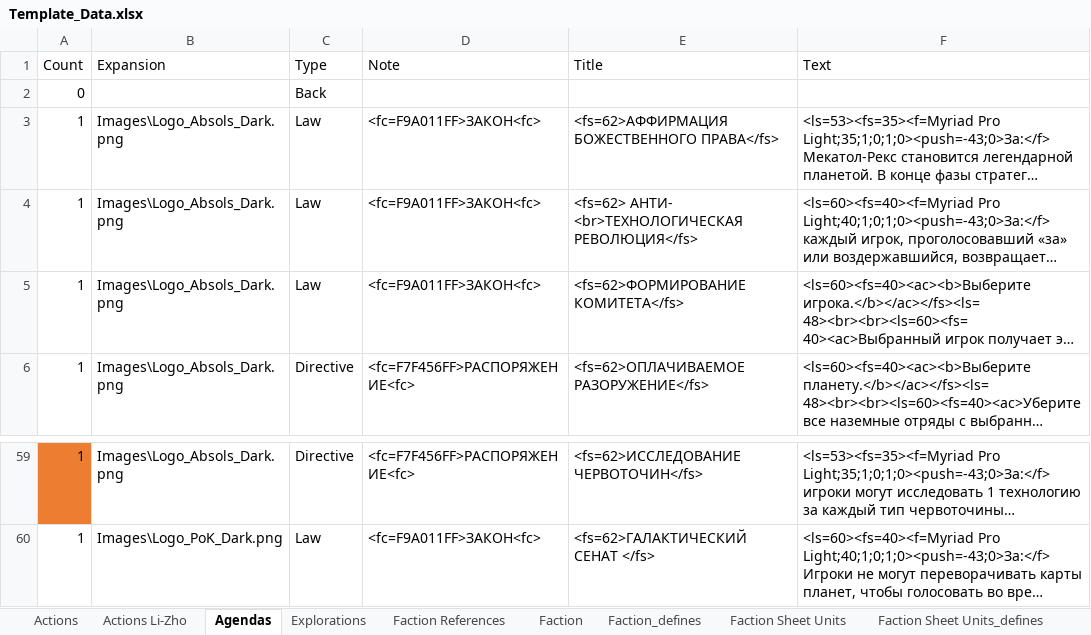
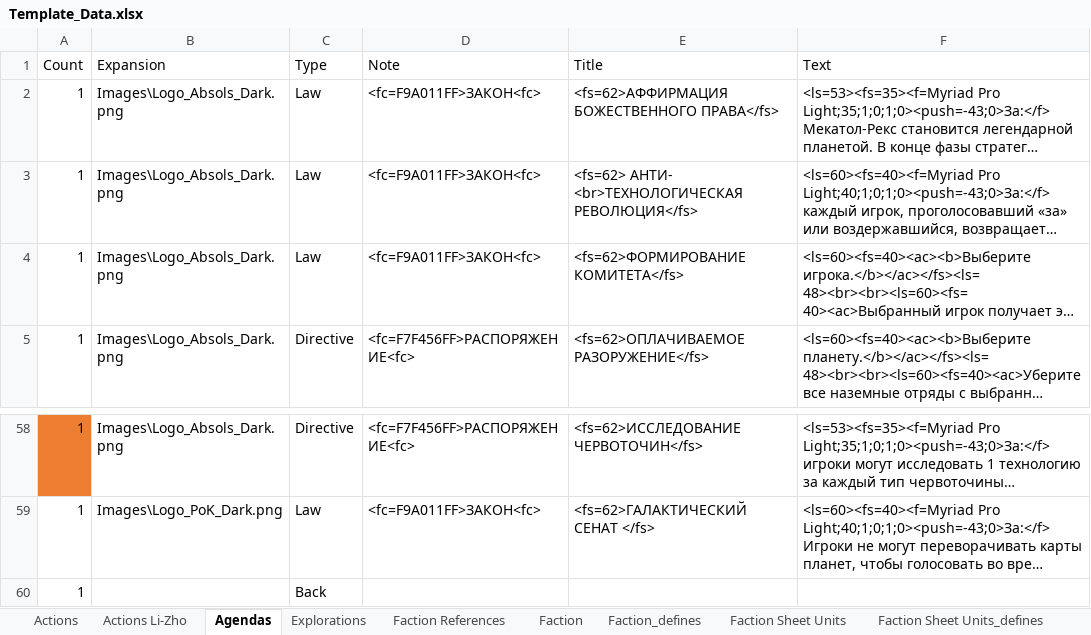
Before and after one commit to ZhenjaMax/TI4Templates, an Excel workbook: Template_Data.xlsx, sheet Agendas, drawn as a sheet; only a part is shown, gaps mark what is left out; long unchanged cells end in …; values as stored, in another font and other column widths than the file's, no borders; removed rows and columns are numbered as before the commit, all else as after; the diff names each change by its address in the sheet, - before the commit and + after, or states it on an @@ line.

```diff
--- a/Template_Data.xlsx (sheet Agendas)
+++ b/Template_Data.xlsx (sheet Agendas)
-row 2: 0 |  | Back
+row 60: 1 |  | Back
```
Also changed, not shown: sheet Explorations, sheet Promissory Notes, 2 other files.
